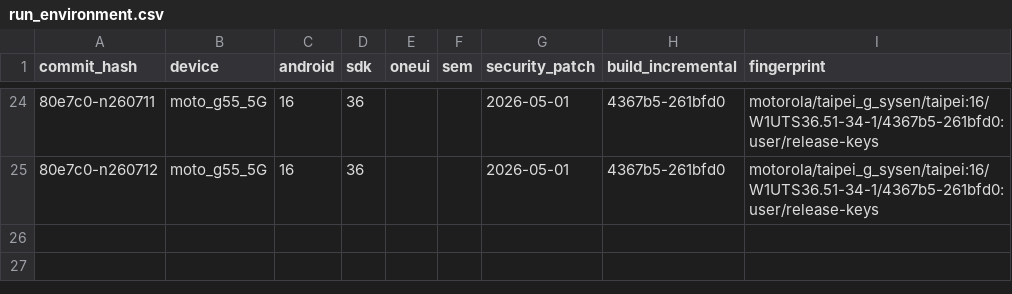
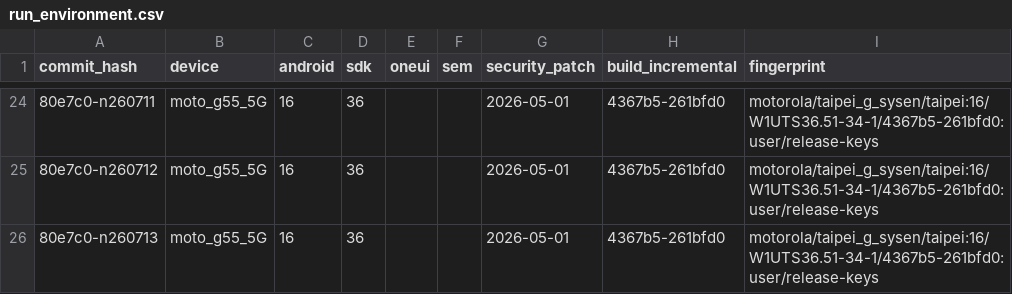
Before and after one commit to status-im/status-app-benchmarks, a CSV file: data/android/run_environment.csv, drawn as a sheet; only a part is shown, gaps mark what is left out; the diff names each change by its address in the sheet, - before the commit and + after, or states it on an @@ line.

```diff
--- a/data/android/run_environment.csv
+++ b/data/android/run_environment.csv
+row 26: 80e7c0-n260713 | moto_g55_5G | 16 | 36 |  |  | 2026-05-01 | 4367b5-261bfd0 | motorola/taipei_g_sysen/taipei:16/W1UTS36.51-34-1/4367b5-261bfd0:user/release-keys
```
Also changed, not shown: data/android/build_labels.csv, data/android/performance_metrics.csv, 2 other files.
